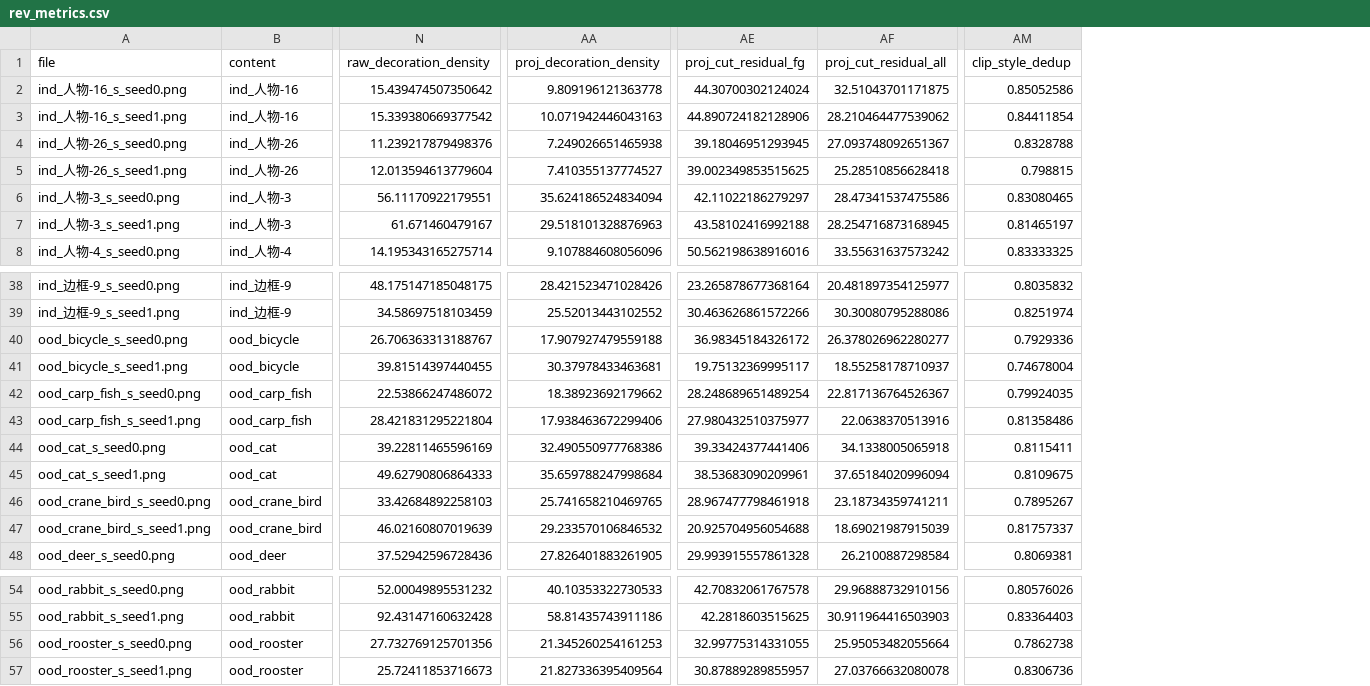
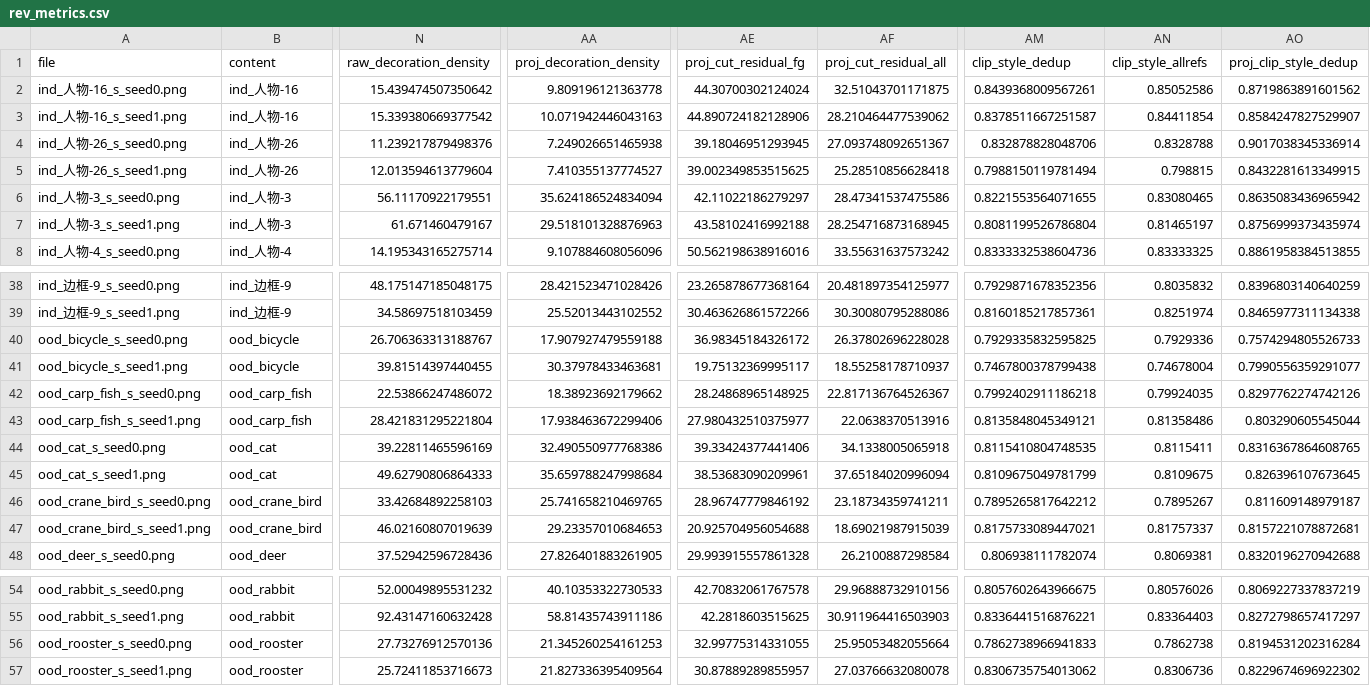
Before and after one commit to lzwhehe/kushulan-papercut-blora, a CSV file: results/cutcraft/metrics/sens_g0.3/rev_metrics.csv, drawn as a sheet; only a part is shown, gaps mark what is left out; addresses are those after the commit; the diff names each change by its address in the sheet, - before the commit and + after, or states it on an @@ line.

```diff
--- a/results/cutcraft/metrics/sens_g0.3/rev_metrics.csv
+++ b/results/cutcraft/metrics/sens_g0.3/rev_metrics.csv
+column AM (clip_style_dedup), rows 2-8: 0.8439368009567261 | 0.8378511667251587 | 0.832878828048706 | 0.7988150119781494 | 0.8221553564071655 | 0.8081199526786804 | 0.8333332538604736; rows 38-48: 0.7929871678352356 | 0.8160185217857361 | 0.7929335832595825 | 0.7467800378799438 | 0.7992402911186218 | 0.8135848045349121 | 0.8115410804748535 | 0.8109675049781799 | 0.7895265817642212 | 0.8175733089447021 | 0.806938111782074; rows 54-57: 0.8057602643966675 | 0.8336441516876221 | 0.7862738966941833 | 0.8306735754013062
+column AO (proj_clip_style_dedup), rows 2-8: 0.8719863891601562 | 0.8584247827529907 | 0.9017038345336914 | 0.8432281613349915 | 0.8635083436965942 | 0.8756999373435974 | 0.8861958384513855; rows 38-48: 0.8396803140640259 | 0.8465977311134338 | 0.7574294805526733 | 0.7990556359291077 | 0.8297762274742126 | 0.803290605545044 | 0.8316367864608765 | 0.826396107673645 | 0.811609148979187 | 0.8157221078872681 | 0.8320196270942688; rows 54-57: 0.8069227337837219 | 0.8272798657417297 | 0.8194531202316284 | 0.8229674696922302
-AN1: clip_style_dedup
+AN1: clip_style_allrefs
-AF40 (proj_cut_residual_all): 26.378026962280277
+AF40 (proj_cut_residual_all): 26.37802696228028
-AE42 (proj_cut_residual_fg): 28.248689651489254
+AE42 (proj_cut_residual_fg): 28.24868965148925
-AE46 (proj_cut_residual_fg): 28.967477798461918
+AE46 (proj_cut_residual_fg): 28.96747779846192
-AA47 (proj_decoration_density): 29.233570106846532
+AA47 (proj_decoration_density): 29.23357010684653
-N56 (raw_decoration_density): 27.732769125701356
+N56 (raw_decoration_density): 27.73276912570136
```
Also changed, not shown: results/cutcraft/metrics/blora_guide/rev_metrics.csv, results/cutcraft/metrics/blora_style_cn/rev_metrics.csv, 50 other files.
